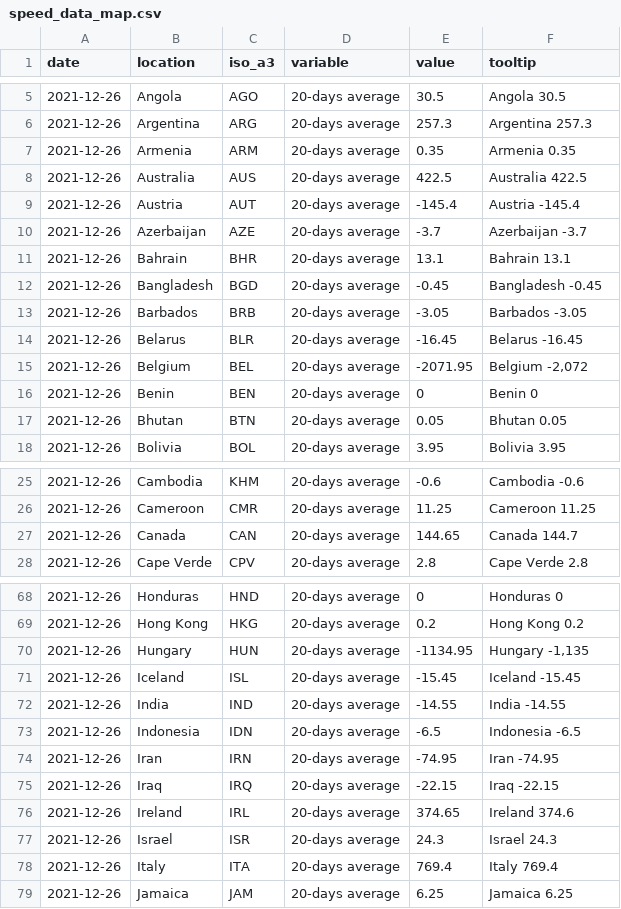
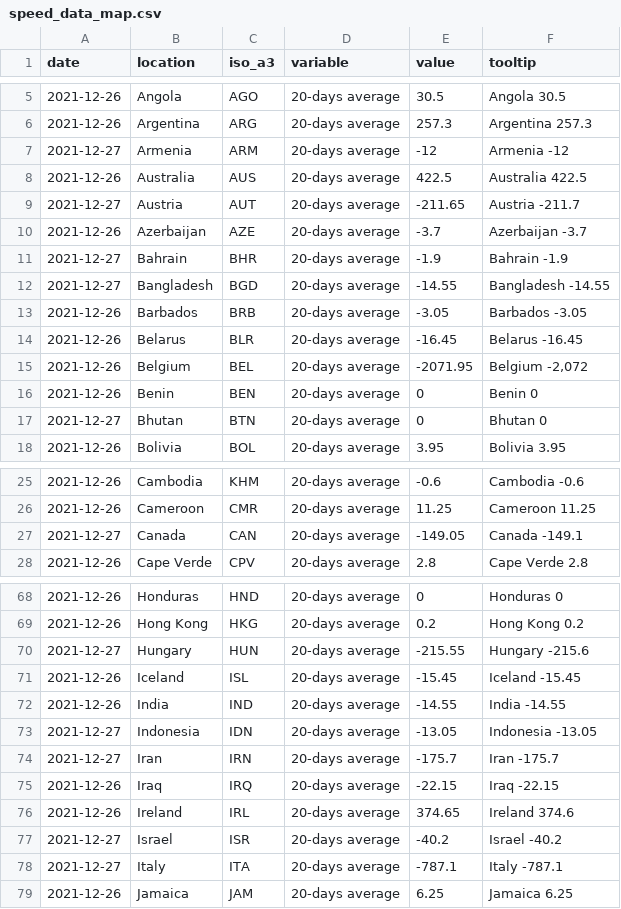
Before and after one commit to pixgarden/scrape-automation, a CSV file: speed_data_map.csv, drawn as a sheet; only a part is shown, gaps mark what is left out; the diff covers the shown part only.

```diff
--- a/speed_data_map.csv
+++ b/speed_data_map.csv
@@ -6,8 +6,8 @@ date,location,iso_a3,variable,value,tooltip
 2021-12-26,Argentina,ARG,20-days average,257.3,Argentina 257.3
-2021-12-26,Armenia,ARM,20-days average,0.35,Armenia 0.35
+2021-12-27,Armenia,ARM,20-days average,-12,Armenia -12
 2021-12-26,Australia,AUS,20-days average,422.5,Australia 422.5
-2021-12-26,Austria,AUT,20-days average,-145.4,Austria -145.4
+2021-12-27,Austria,AUT,20-days average,-211.65,Austria -211.7
 2021-12-26,Azerbaijan,AZE,20-days average,-3.7,Azerbaijan -3.7
-2021-12-26,Bahrain,BHR,20-days average,13.1,Bahrain 13.1
-2021-12-26,Bangladesh,BGD,20-days average,-0.45,Bangladesh -0.45
+2021-12-27,Bahrain,BHR,20-days average,-1.9,Bahrain -1.9
+2021-12-27,Bangladesh,BGD,20-days average,-14.55,Bangladesh -14.55
 2021-12-26,Barbados,BRB,20-days average,-3.05,Barbados -3.05
@@ -16,3 +16,3 @@ date,location,iso_a3,variable,value,tooltip
 2021-12-26,Benin,BEN,20-days average,0,Benin 0
-2021-12-26,Bhutan,BTN,20-days average,0.05,Bhutan 0.05
+2021-12-27,Bhutan,BTN,20-days average,0,Bhutan 0
 2021-12-26,Bolivia,BOL,20-days average,3.95,Bolivia 3.95
@@ -26,3 +26,3 @@ date,location,iso_a3,variable,value,tooltip
 2021-12-26,Cameroon,CMR,20-days average,11.25,Cameroon 11.25
-2021-12-26,Canada,CAN,20-days average,144.65,Canada 144.7
+2021-12-27,Canada,CAN,20-days average,-149.05,Canada -149.1
 2021-12-26,Cape Verde,CPV,20-days average,2.8,Cape Verde 2.8
@@ -69,11 +69,11 @@ date,location,iso_a3,variable,value,tooltip
 2021-12-26,Hong Kong,HKG,20-days average,0.2,Hong Kong 0.2
-2021-12-26,Hungary,HUN,20-days average,-1134.95,"Hungary -1,135"
+2021-12-27,Hungary,HUN,20-days average,-215.55,Hungary -215.6
 2021-12-26,Iceland,ISL,20-days average,-15.45,Iceland -15.45
 2021-12-26,India,IND,20-days average,-14.55,India -14.55
-2021-12-26,Indonesia,IDN,20-days average,-6.5,Indonesia -6.5
-2021-12-26,Iran,IRN,20-days average,-74.95,Iran -74.95
+2021-12-27,Indonesia,IDN,20-days average,-13.05,Indonesia -13.05
+2021-12-27,Iran,IRN,20-days average,-175.7,Iran -175.7
 2021-12-26,Iraq,IRQ,20-days average,-22.15,Iraq -22.15
 2021-12-26,Ireland,IRL,20-days average,374.65,Ireland 374.6
-2021-12-26,Israel,ISR,20-days average,24.3,Israel 24.3
-2021-12-26,Italy,ITA,20-days average,769.4,Italy 769.4
+2021-12-27,Israel,ISR,20-days average,-40.2,Israel -40.2
+2021-12-27,Italy,ITA,20-days average,-787.1,Italy -787.1
 2021-12-26,Jamaica,JAM,20-days average,6.25,Jamaica 6.25
```
Also changed, not shown: 69 edited cells elsewhere in this file, new_cases_latest.csv, policy_stringency.csv, 9 other files.
